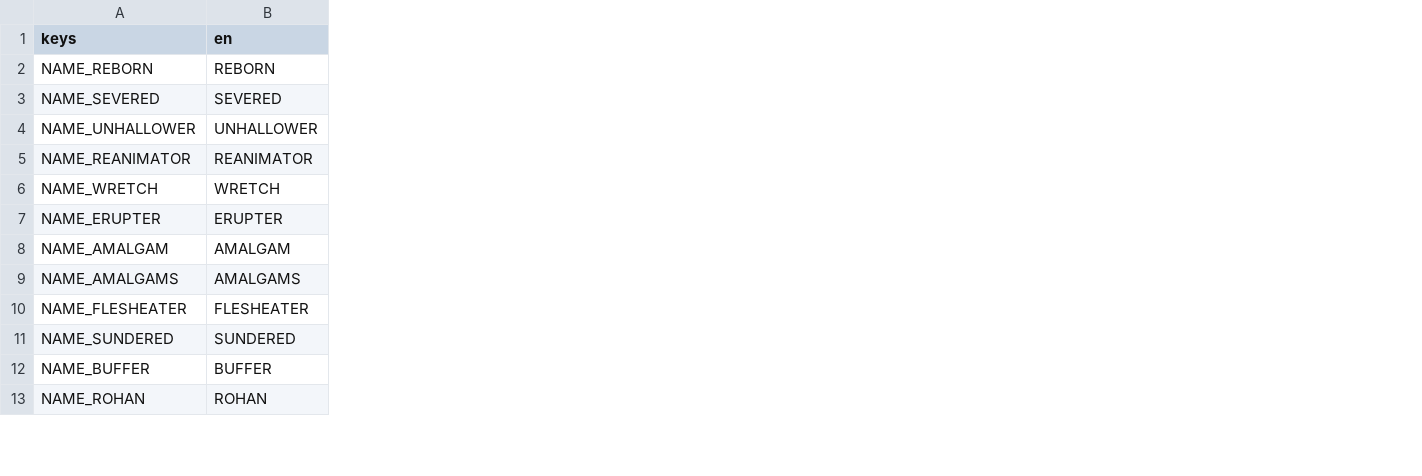
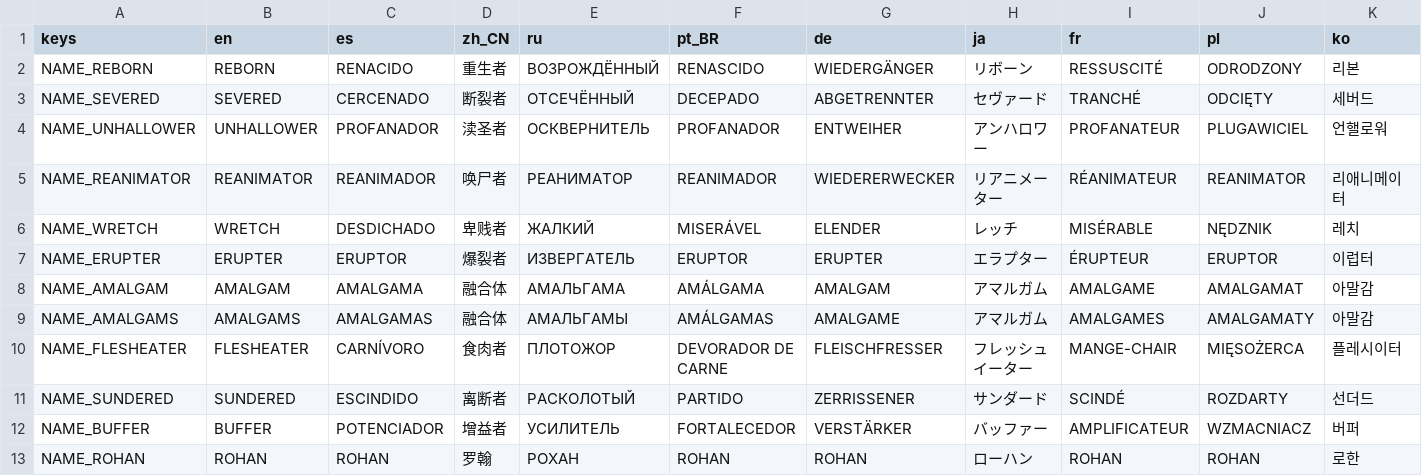
Before and after one commit to Jason117K/EyeOfSin, a CSV file: _Localization/names.csv, drawn as a sheet; only a part is shown; the diff names each change by its address in the sheet, - before the commit and + after, or states it on an @@ line.

```diff
--- a/_Localization/names.csv
+++ b/_Localization/names.csv
+column C (es), rows 2-13: RENACIDO | CERCENADO | PROFANADOR | REANIMADOR | DESDICHADO | ERUPTOR | AMALGAMA | AMALGAMAS | CARNÍVORO | ESCINDIDO | POTENCIADOR | ROHAN
+column D (zh_CN), rows 2-13: 重生者 | 断裂者 | 渎圣者 | 唤尸者 | 卑贱者 | 爆裂者 | 融合体 | 融合体 | 食肉者 | 离断者 | 增益者 | 罗翰
+column E (ru), rows 2-13: ВОЗРОЖДЁННЫЙ | ОТСЕЧЁННЫЙ | ОСКВЕРНИТЕЛЬ | РЕАНИМАТОР | ЖАЛКИЙ | ИЗВЕРГАТЕЛЬ | АМАЛЬГАМА | АМАЛЬГАМЫ | ПЛОТОЖОР | РАСКОЛОТЫЙ | УСИЛИТЕЛЬ | РОХАН
+column F (pt_BR), rows 2-13: RENASCIDO | DECEPADO | PROFANADOR | REANIMADOR | MISERÁVEL | ERUPTOR | AMÁLGAMA | AMÁLGAMAS | DEVORADOR DE CARNE | PARTIDO | FORTALECEDOR | ROHAN
+column G (de), rows 2-13: WIEDERGÄNGER | ABGETRENNTER | ENTWEIHER | WIEDERERWECKER | ELENDER | ERUPTER | AMALGAM | AMALGAME | FLEISCHFRESSER | ZERRISSENER | VERSTÄRKER | ROHAN
+column H (ja), rows 2-13: リボーン | セヴァード | アンハロワー | リアニメーター | レッチ | エラプター | アマルガム | アマルガム | フレッシュイーター | サンダード | バッファー | ローハン
+column I (fr), rows 2-13: RESSUSCITÉ | TRANCHÉ | PROFANATEUR | RÉANIMATEUR | MISÉRABLE | ÉRUPTEUR | AMALGAME | AMALGAMES | MANGE-CHAIR | SCINDÉ | AMPLIFICATEUR | ROHAN
+column J (pl), rows 2-13: ODRODZONY | ODCIĘTY | PLUGAWICIEL | REANIMATOR | NĘDZNIK | ERUPTOR | AMALGAMAT | AMALGAMATY | MIĘSOŻERCA | ROZDARTY | WZMACNIACZ | ROHAN
+column K (ko), rows 2-13: 리본 | 세버드 | 언핼로워 | 리애니메이터 | 레치 | 이럽터 | 아말감 | 아말감 | 플레시이터 | 선더드 | 버퍼 | 로한
```
Also changed, not shown: 3 other files.
